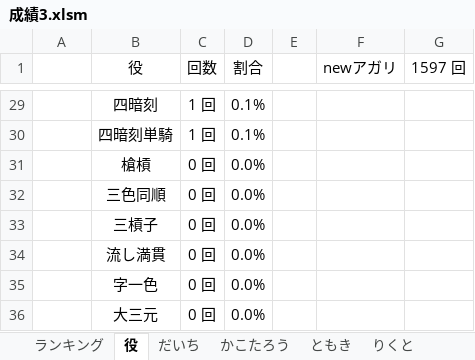
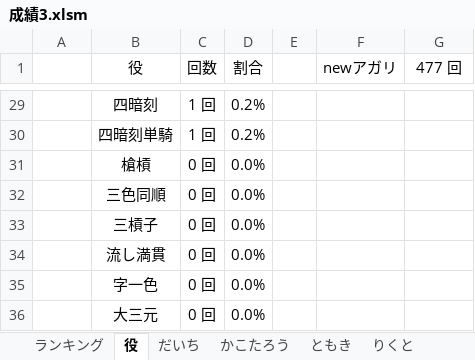
Before and after one commit to daicho/mahjong, an Excel workbook: 三人麻雀/成績3.xlsm, sheet 役, drawn as a sheet; only a part is shown, gaps mark what is left out; values as stored, in another font and other column widths than the file's, no borders; the diff covers the shown part only; the diff names each change by its address in the sheet, - before the commit and + after, or states it on an @@ line.

```diff
--- a/三人麻雀/成績3.xlsm (sheet 役)
+++ b/三人麻雀/成績3.xlsm (sheet 役)
-G1: 1597 回
+G1: 477 回
-D29:D30 (割合): 0.1%
+D29:D30 (割合): 0.2%
```
Also changed, not shown: 27 edited cells elsewhere in this sheet, charts or pictures, 1 other file.
